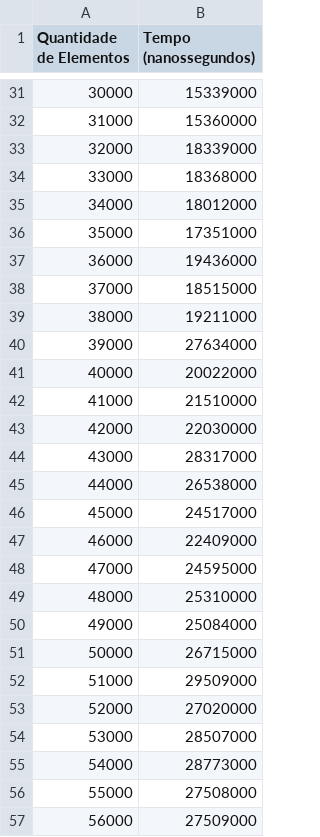
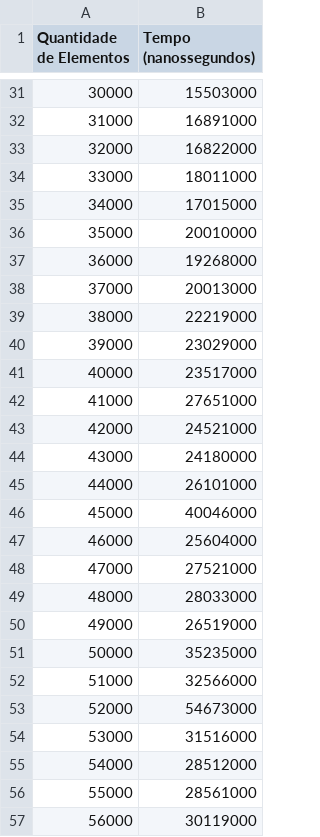
Before and after one commit to KaikyBraga/Atividade-ED-06-05-2024, a CSV file: output/insertSort_time.csv, drawn as a sheet; only a part is shown, gaps mark what is left out; the diff covers the shown part only.

```diff
--- a/output/insertSort_time.csv
+++ b/output/insertSort_time.csv
@@ -31,27 +31,27 @@ Quantidade de Elementos,Tempo (nanossegundos)
-30000,15339000
-31000,15360000
-32000,18339000
-33000,18368000
-34000,18012000
-35000,17351000
-36000,19436000
-37000,18515000
-38000,19211000
-39000,27634000
-40000,20022000
-41000,21510000
-42000,22030000
-43000,28317000
-44000,26538000
-45000,24517000
-46000,22409000
-47000,24595000
-48000,25310000
-49000,25084000
-50000,26715000
-51000,29509000
-52000,27020000
-53000,28507000
-54000,28773000
-55000,27508000
-56000,27509000
+30000,15503000
+31000,16891000
+32000,16822000
+33000,18011000
+34000,17015000
+35000,20010000
+36000,19268000
+37000,20013000
+38000,22219000
+39000,23029000
+40000,23517000
+41000,27651000
+42000,24521000
+43000,24180000
+44000,26101000
+45000,40046000
+46000,25604000
+47000,27521000
+48000,28033000
+49000,26519000
+50000,35235000
+51000,32566000
+52000,54673000
+53000,31516000
+54000,28512000
+55000,28561000
+56000,30119000
```
Also changed, not shown: 71 edited cells elsewhere in this file.
